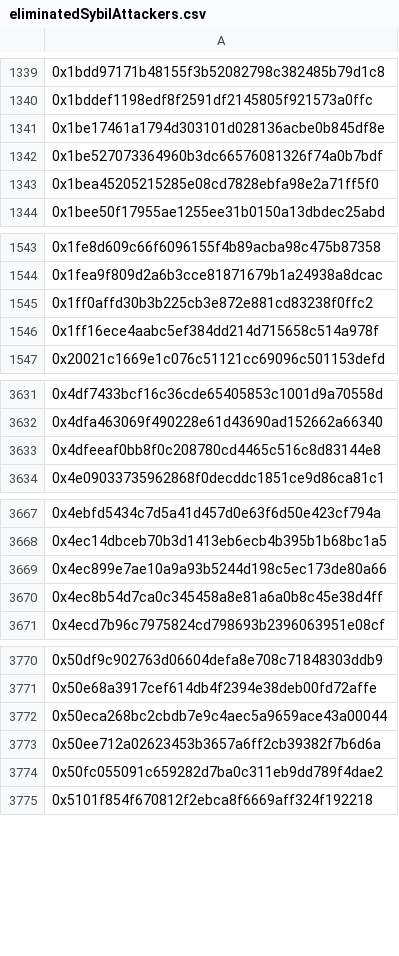
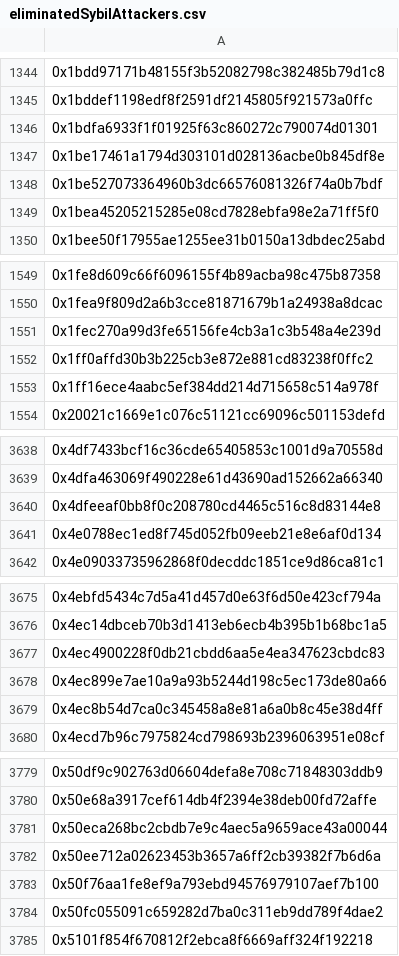
Before and after one commit to hop-protocol/hop-airdrop, a CSV file: src/data/eliminatedSybilAttackers.csv, drawn as a sheet; only a part is shown, gaps mark what is left out; the diff covers the shown part only; the diff names each change by its address in the sheet, - before the commit and + after, or states it on an @@ line.

```diff
--- a/src/data/eliminatedSybilAttackers.csv
+++ b/src/data/eliminatedSybilAttackers.csv
+row 1346: 0x1bdfa6933f1f01925f63c860272c790074d01301
+row 1551: 0x1fec270a99d3fe65156fe4cb3a1c3b548a4e239d
+row 3641: 0x4e0788ec1ed8f745d052fb09eeb21e8e6af0d134
+row 3677: 0x4ec4900228f0db21cbdd6aa5e4ea347623cbdc83
+row 3783: 0x50f76aa1fe8ef9a793ebd94576979107aef7b100
```
Also changed, not shown: 15 added rows elsewhere in this file, 4 other files.
